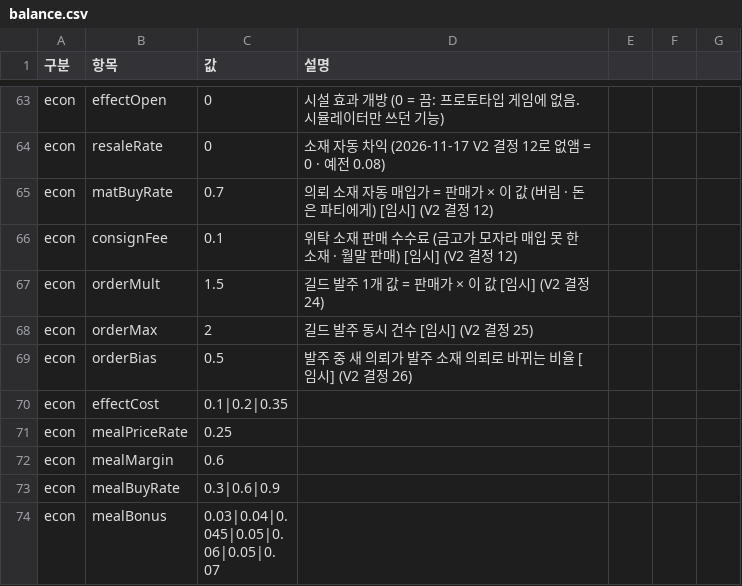
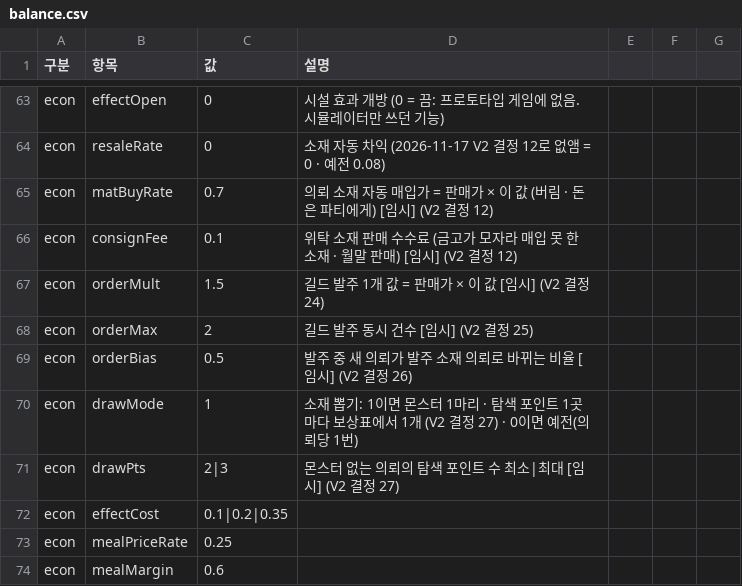
Before and after one commit to applesoda01/Project_F, a CSV file: prototype/data/balance.csv, drawn as a sheet; only a part is shown, gaps mark what is left out; the shorter side is filled out with more unchanged rows; the diff names each change by its address in the sheet, - before the commit and + after, or states it on an @@ line.

```diff
--- a/prototype/data/balance.csv
+++ b/prototype/data/balance.csv
+row 70: econ | drawMode | 1 | 소재 뽑기: 1이면 몬스터 1마리 · 탐색 포인트 1곳마다 보상표에서 1개 (V2 결정 27) · 0이면 예전(의뢰당 1번)
+row 71: econ | drawPts | 2|3 | 몬스터 없는 의뢰의 탐색 포인트 수 최소|최대 [임시] (V2 결정 27)
```
Also changed, not shown: 7 other files.
